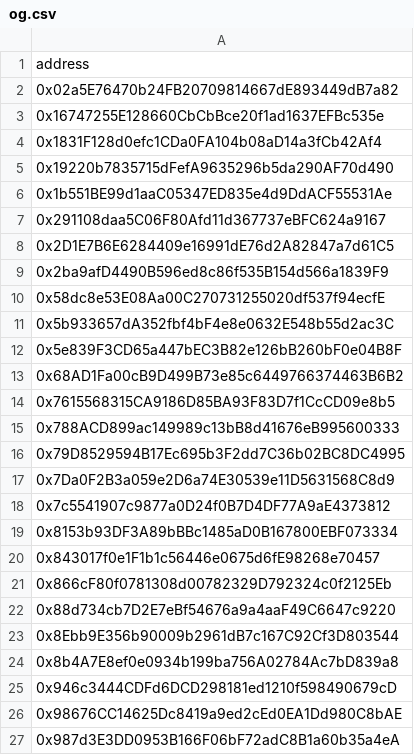
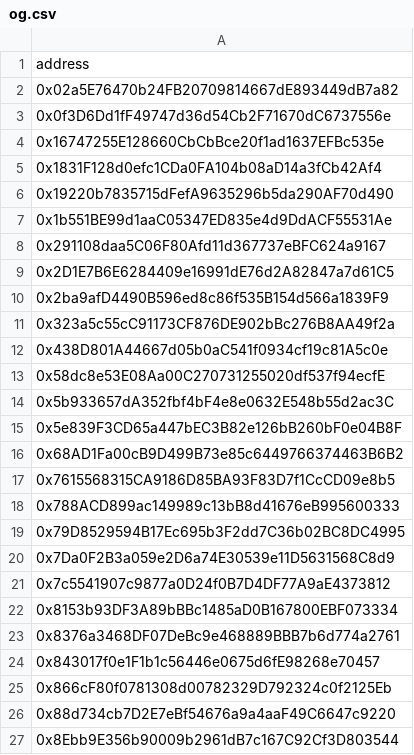
Before and after one commit to assets-club/smart-contracts, a CSV file: data/og.csv, drawn as a sheet; only a part is shown; the shorter side is filled out with more unchanged rows; the diff names each change by its address in the sheet, - before the commit and + after, or states it on an @@ line.

```diff
--- a/data/og.csv
+++ b/data/og.csv
+row 3: 0x0f3D6Dd1fF49747d36d54Cb2F71670dC6737556e
+row 11: 0x323a5c55cC91173CF876DE902bBc276B8AA49f2a
+row 12: 0x438D801A44667d05b0aC541f0934cf19c81A5c0e
+row 23: 0x8376a3468DF07DeBc9e468889BBB7b6d774a2761
```
Also changed, not shown: data/access_list.csv.
